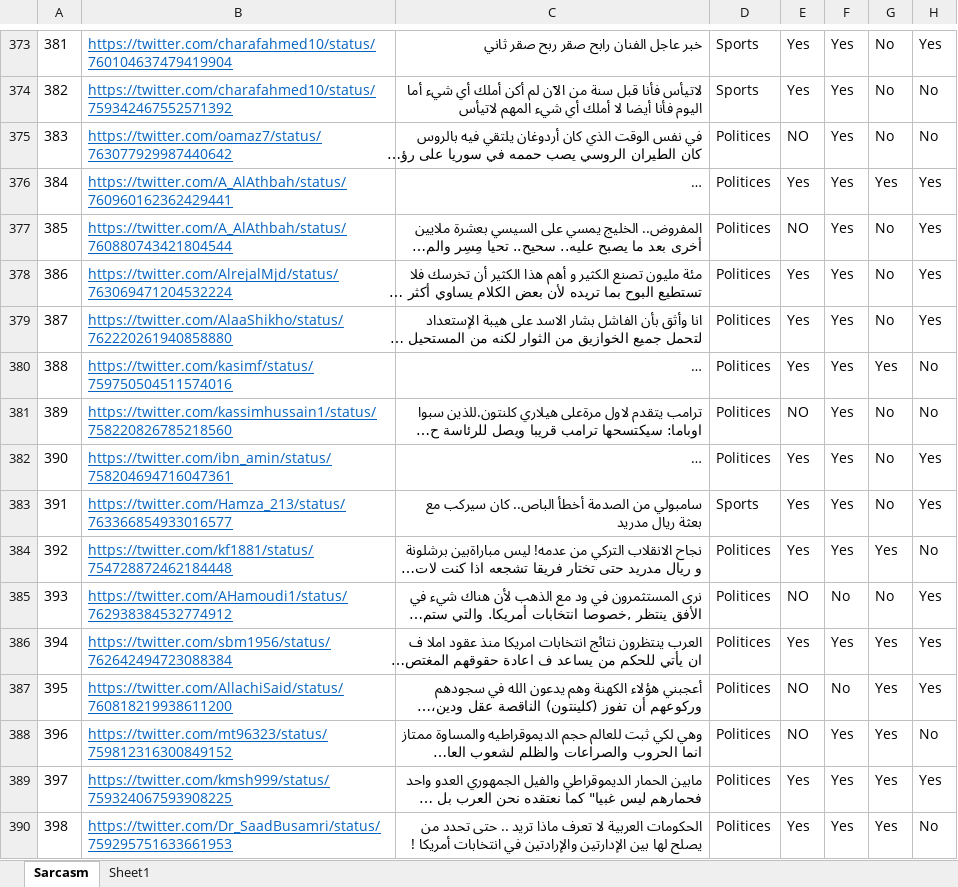
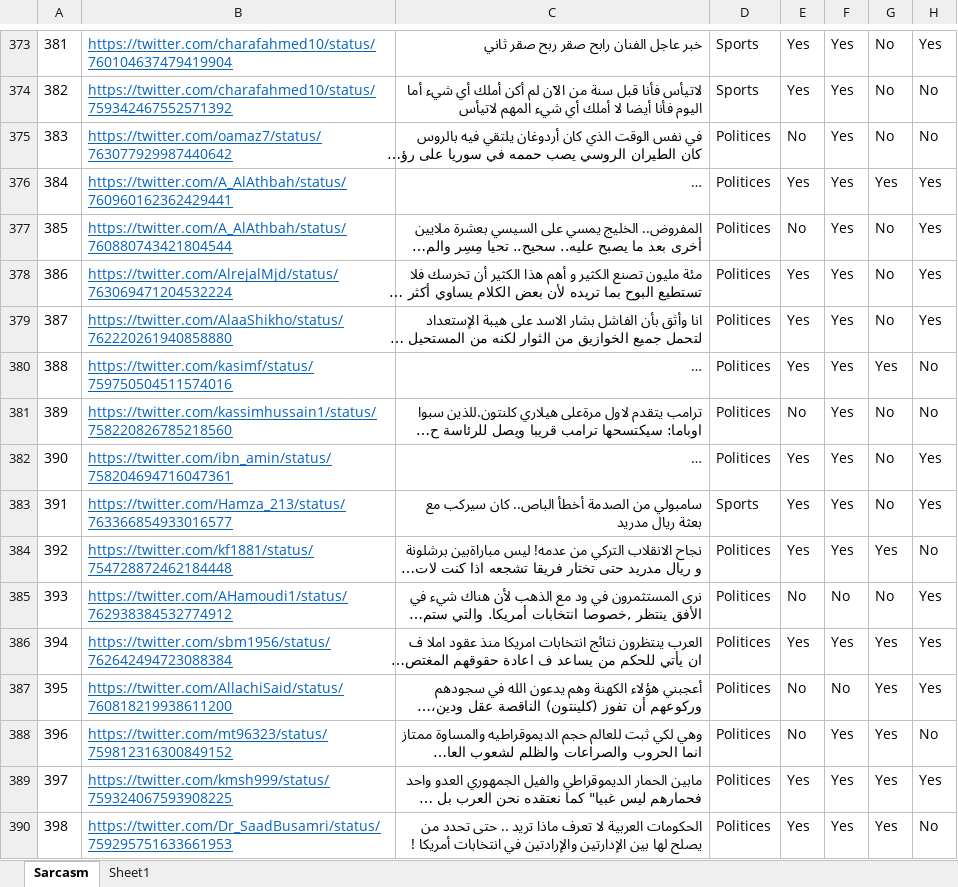
Before and after one commit to bashartalafha/Sarcasm, an Excel workbook: Sarcasm-data.xlsx, sheet Sarcasm, drawn as a sheet; only a part is shown, gaps mark what is left out; long unchanged cells end in …; values as stored, in another font and other column widths than the file's, no borders; charts and pictures and conditional formats not drawn; the diff covers the shown part only; the diff names each change by its address in the sheet, - before the commit and + after, or states it on an @@ line.

Commit message:
Modify the data, train script

```diff
--- a/Sarcasm-data.xlsx (sheet Sarcasm)
+++ b/Sarcasm-data.xlsx (sheet Sarcasm)
-E375: NO
+E375: No
-E377: NO
+E377: No
-E381: NO
+E381: No
-E385: NO
+E385: No
-E387:E388: NO
+E387:E388: No
```
Also changed, not shown: 312 edited cells elsewhere in this sheet, charts or pictures, 2 other files.
